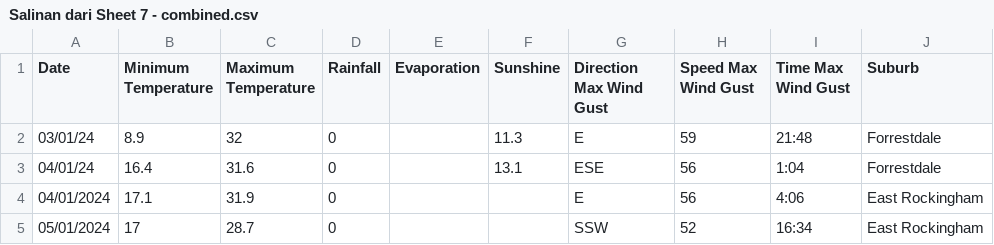
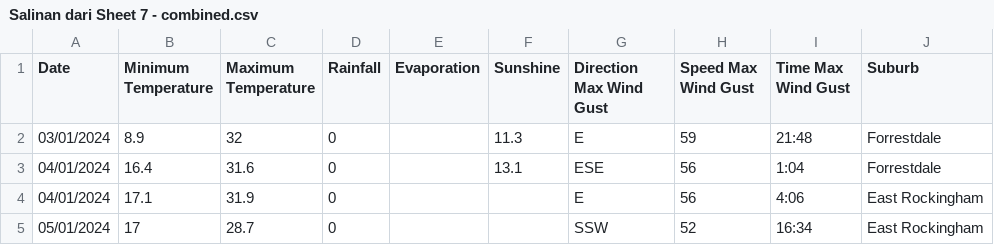
Before and after one commit to mhmdrazn/updated-burnt-areas, a CSV file: Salinan dari Sheet 7 - combined.csv, drawn as a sheet; only a part is shown.

Commit message:
update date format

```diff
--- a/Salinan dari Sheet 7 - combined.csv
+++ b/Salinan dari Sheet 7 - combined.csv
@@ -1,4 +1,4 @@
 Date,Minimum Temperature,Maximum Temperature,Rainfall,Evaporation,Sunshine,Direction Max Wind Gust,Speed Max Wind Gust,Time Max Wind Gust,Suburb
-03/01/24,8.9,32,0,,11.3,E,59,21:48,Forrestdale
-04/01/24,16.4,31.6,0,,13.1,ESE,56,1:04,Forrestdale
+03/01/2024,8.9,32,0,,11.3,E,59,21:48,Forrestdale
+04/01/2024,16.4,31.6,0,,13.1,ESE,56,1:04,Forrestdale
 04/01/2024,17.1,31.9,0,,,E,56,4:06,East Rockingham
```
